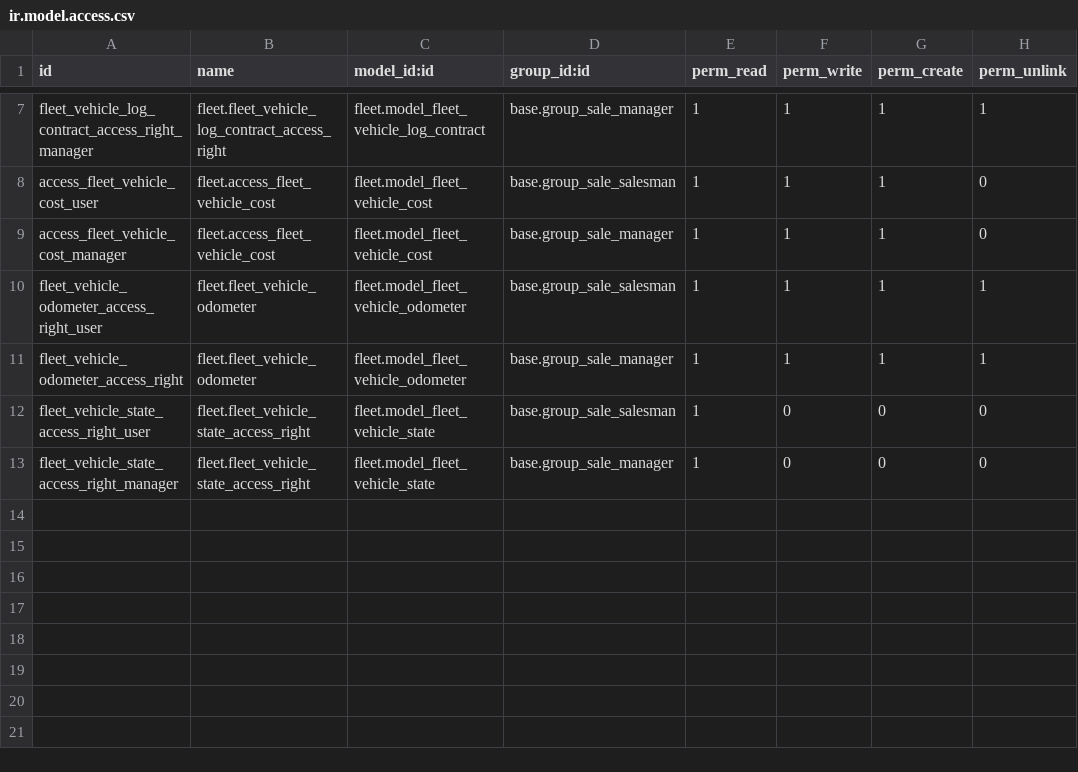
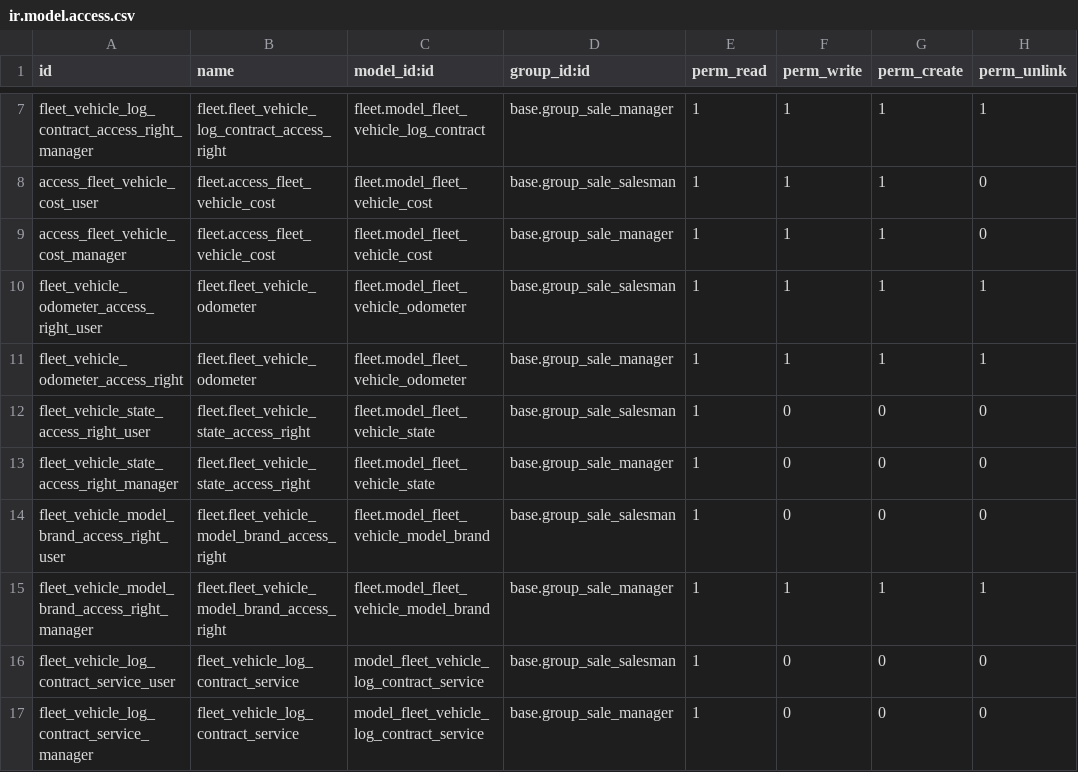
Before and after one commit to edanpiro/automotriz, a CSV file: security/ir.model.access.csv, drawn as a sheet; only a part is shown, gaps mark what is left out.

```diff
--- a/security/ir.model.access.csv
+++ b/security/ir.model.access.csv
@@ -13 +13,5 @@ fleet_vehicle_state_access_right_user,fleet.fleet_vehicle_state_access_right,fle
 fleet_vehicle_state_access_right_manager,fleet.fleet_vehicle_state_access_right,fleet.model_fleet_vehicle_state,base.group_sale_manager,1,0,0,0
+fleet_vehicle_model_brand_access_right_user,fleet.fleet_vehicle_model_brand_access_right,fleet.model_fleet_vehicle_model_brand,base.group_sale_salesman,1,0,0,0
+fleet_vehicle_model_brand_access_right_manager,fleet.fleet_vehicle_model_brand_access_right,fleet.model_fleet_vehicle_model_brand,base.group_sale_manager,1,1,1,1
+fleet_vehicle_log_contract_service_user,fleet_vehicle_log_contract_service,model_fleet_vehicle_log_contract_service,base.group_sale_salesman,1,0,0,0
+fleet_vehicle_log_contract_service_manager,fleet_vehicle_log_contract_service,model_fleet_vehicle_log_contract_service,base.group_sale_manager,1,0,0,0
```
Also changed, not shown: 1 other file.
